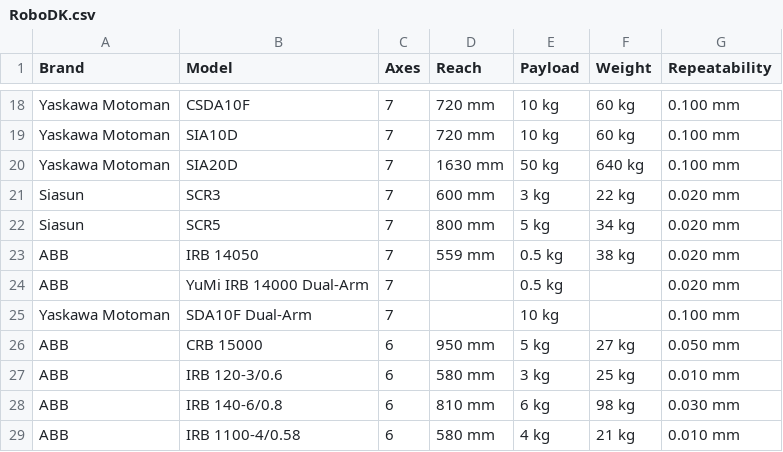
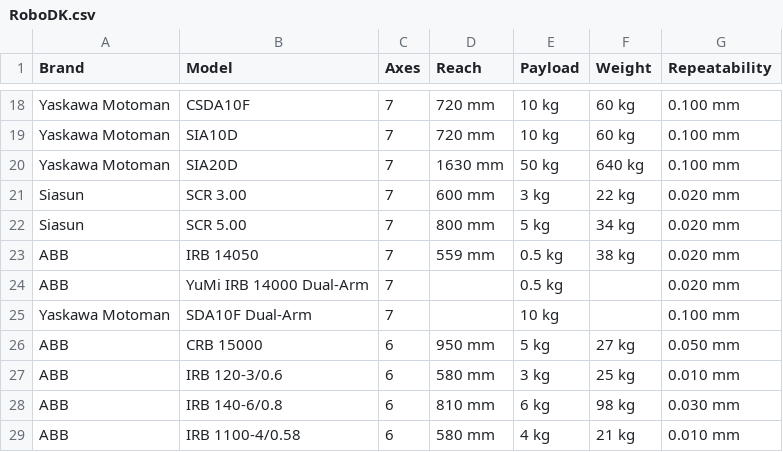
Before and after one commit to HaleyKwok/Python_Libraries_for_RoboDK, a CSV file: RoboDK.csv, drawn as a sheet; only a part is shown, gaps mark what is left out; the diff names each change by its address in the sheet, - before the commit and + after, or states it on an @@ line.

```diff
--- a/RoboDK.csv
+++ b/RoboDK.csv
-B21 (Model): SCR3
+B21 (Model): SCR 3.00
-B22 (Model): SCR5
+B22 (Model): SCR 5.00
```
Also changed, not shown: 2 other files.
